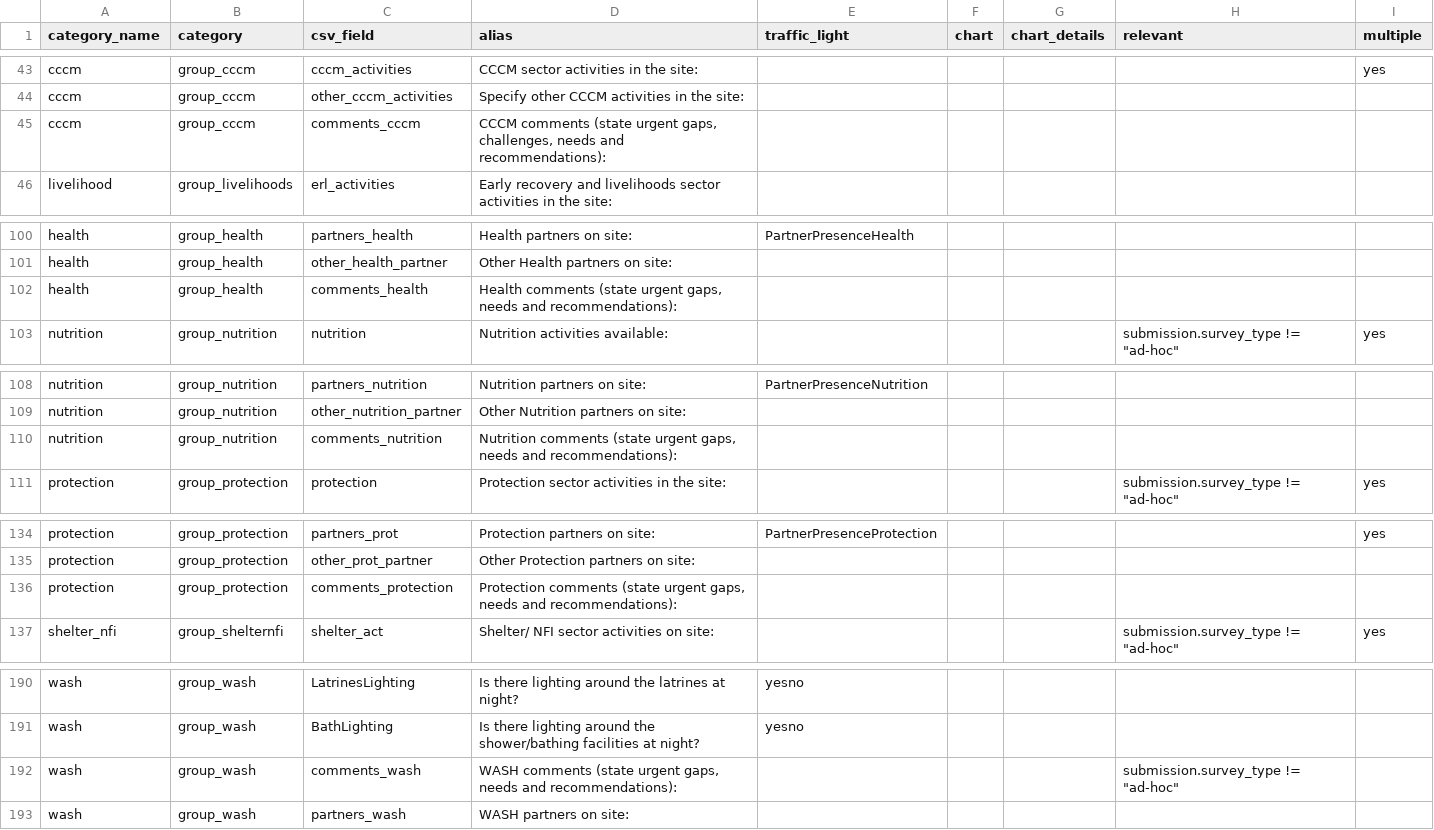
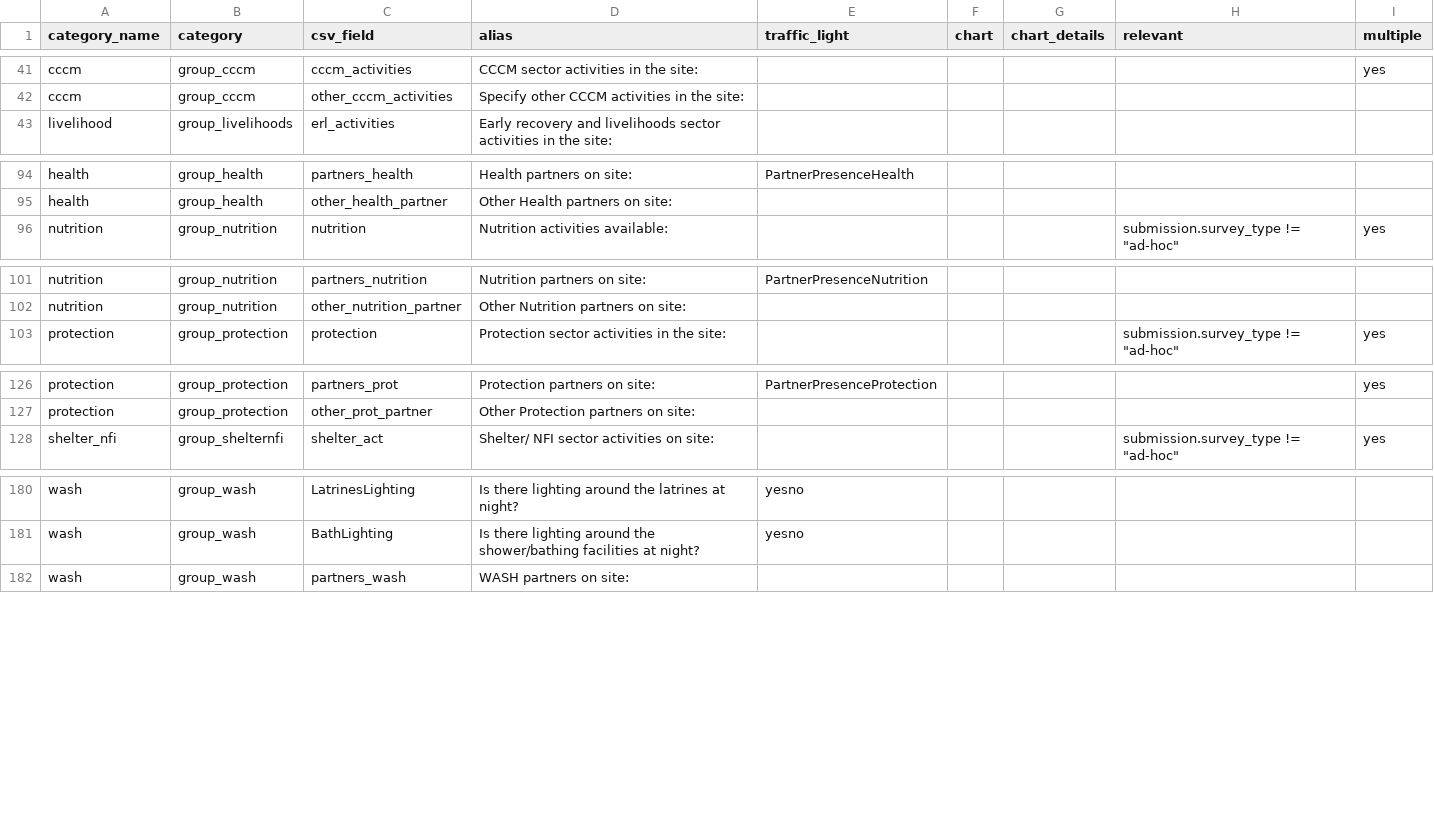
Before and after one commit to CartONG-staff/Nigeria-Opsmap, a CSV file: data/survey_config_j.csv, drawn as a sheet; only a part is shown, gaps mark what is left out; the diff covers the shown part only; the diff names each change by its address in the sheet, - before the commit and + after, or states it on an @@ line.

```diff
--- a/data/survey_config_j.csv
+++ b/data/survey_config_j.csv
-row 45: cccm | group_cccm | comments_cccm | CCCM comments (state urgent gaps, challenges, needs and recommendations):
-row 102: health | group_health | comments_health | Health comments (state urgent gaps, needs and recommendations):
-row 110: nutrition | group_nutrition | comments_nutrition | Nutrition comments (state urgent gaps, needs and recommendations):
-row 136: protection | group_protection | comments_protection | Protection comments (state urgent gaps, needs and recommendations):
-row 192: wash | group_wash | comments_wash | WASH comments (state urgent gaps, needs and recommendations): |  |  |  | submission.survey_type != "ad-hoc"
```
Also changed, not shown: 6 removed rows elsewhere in this file, 19 other files.
